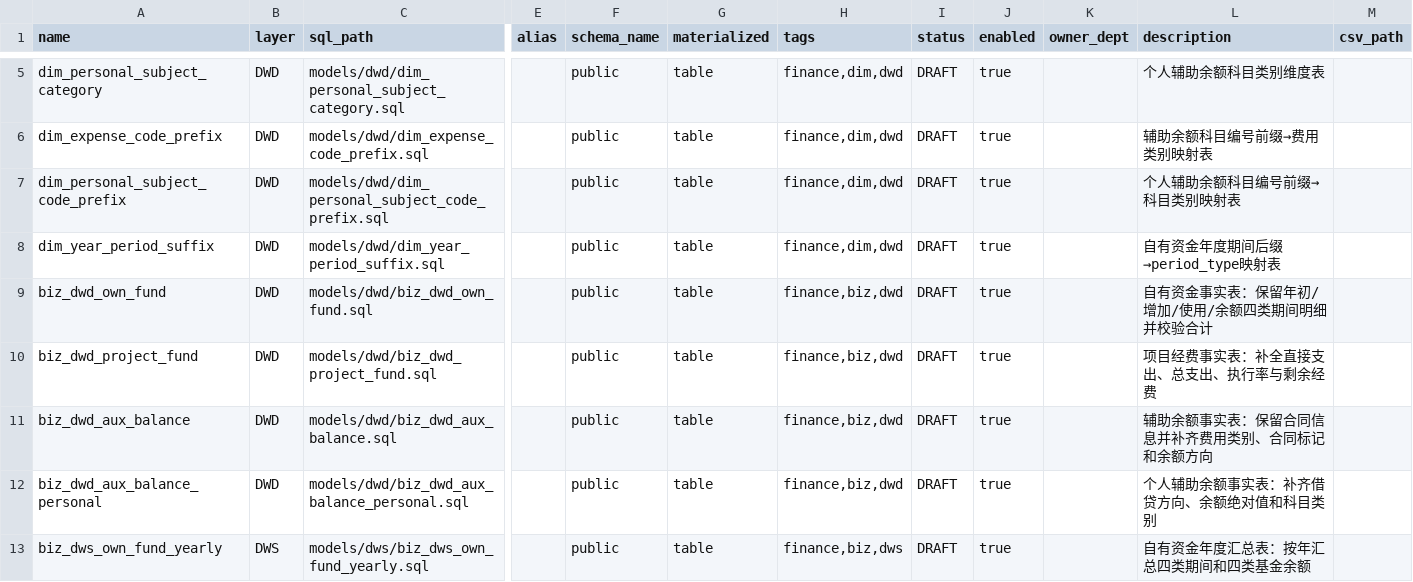
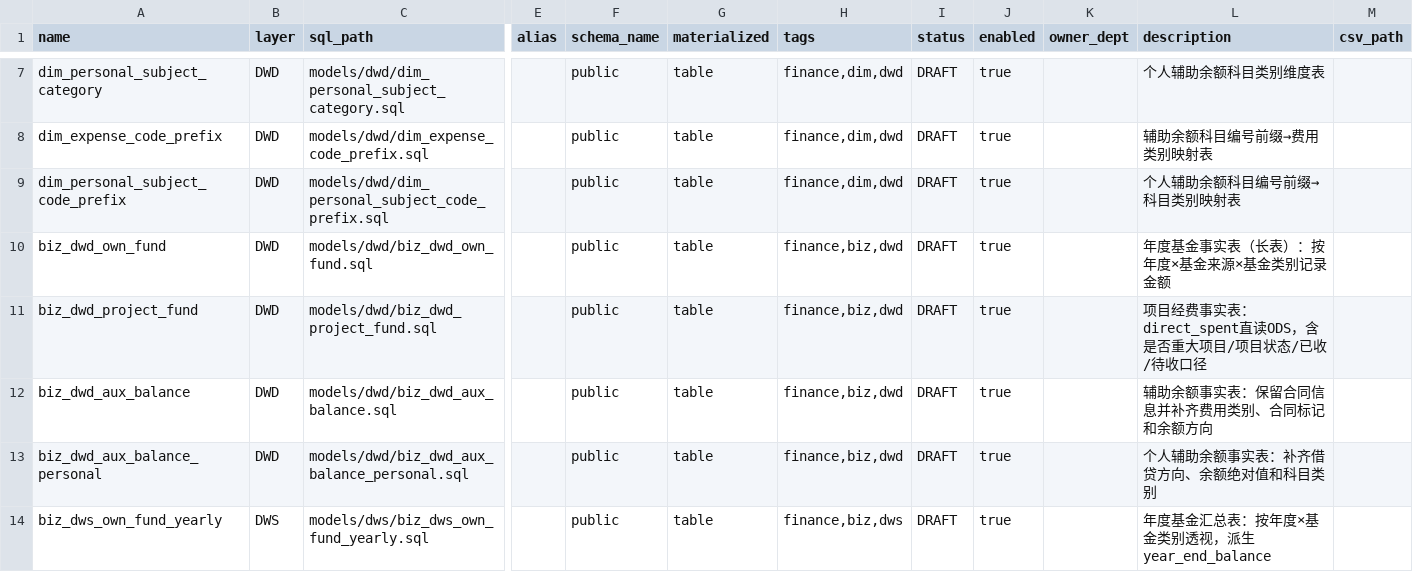
Before and after one commit to billyhotjava/dts-stack, a TSV file: worklog/v2.2.3/s10/v4/finance/dbt_model/models.tsv, drawn as a sheet; only a part is shown, gaps mark what is left out; removed rows and columns are numbered as before the commit, all else as after; rows hold the shown columns only; the diff covers the shown part only; the diff names each change by its address in the sheet, - before the commit and + after, or states it on an @@ line.

Commit message:
refactor(s10/v4/finance): 重构 dbt 链路适配新 ODS 长表结构，新增双侧测试数据
年度基金表字段结构更新：
- ODS 改为长表（年度 × 基金来源 × 基金类别），移除折旧基金与宽表合计
- 新增 dim_fund_source / dim_fund_category 字典，删除 dim_own_fund_period_type / dim_year_period_suffix
- DWS 按 年度 × 基金类别 透视，派生 year_end_balance = 年初 + 预计增加 − 预计使用
- ADS KPI 输出按 (年度 × 基金类别) 粒度

项目经费表字段扩展：
- 新增 行号 / 是否重大项目 / 研究室 / 项目状态 / 已收款 / 待收经费
- direct_spent 改由 ODS 直读，不再由 direct_ctrl × direct_rate 推算
- 新增 dim_project_status 字典
- DWS 多 scope 汇总（all_projects / by_major / by_status）
- ADS KPI 增加 overall_received_rate / overall_outstanding_rate

测试数据：
- finance/test：2025-2026 两年 × 三基金来源 × 三基金类别 + 8 个项目 + 辅助余额
- pjm/test：8 个重大项目（XM-2025-A01/A02 + XM-2026-B01..B06）覆盖全部 ODS v2 业务表

```diff
--- a/worklog/v2.2.3/s10/v4/finance/dbt_model/models.tsv
+++ b/worklog/v2.2.3/s10/v4/finance/dbt_model/models.tsv
-row 8: dim_year_period_suffix | DWD | models/dwd/dim_year_period_suffix.sql |  | public | table | finance,dim,dwd | DRAFT | true |  | 自有资金年度期间后缀→period_type映射表
-L10 (description): 自有资金事实表：保留年初/增加/使用/余额四类期间明细并校验合计
+L10 (description): 年度基金事实表（长表）：按年度×基金来源×基金类别记录金额
-L11 (description): 项目经费事实表：补全直接支出、总支出、执行率与剩余经费
+L11 (description): 项目经费事实表：direct_spent直读ODS，含是否重大项目/项目状态/已收/待收口径
-L14 (description): 自有资金年度汇总表：按年汇总四类期间和四类基金余额
+L14 (description): 年度基金汇总表：按年度×基金类别透视，派生year_end_balance
```
Also changed, not shown: 2 added rows and 6 edited cells elsewhere in this file, 36 other files.
